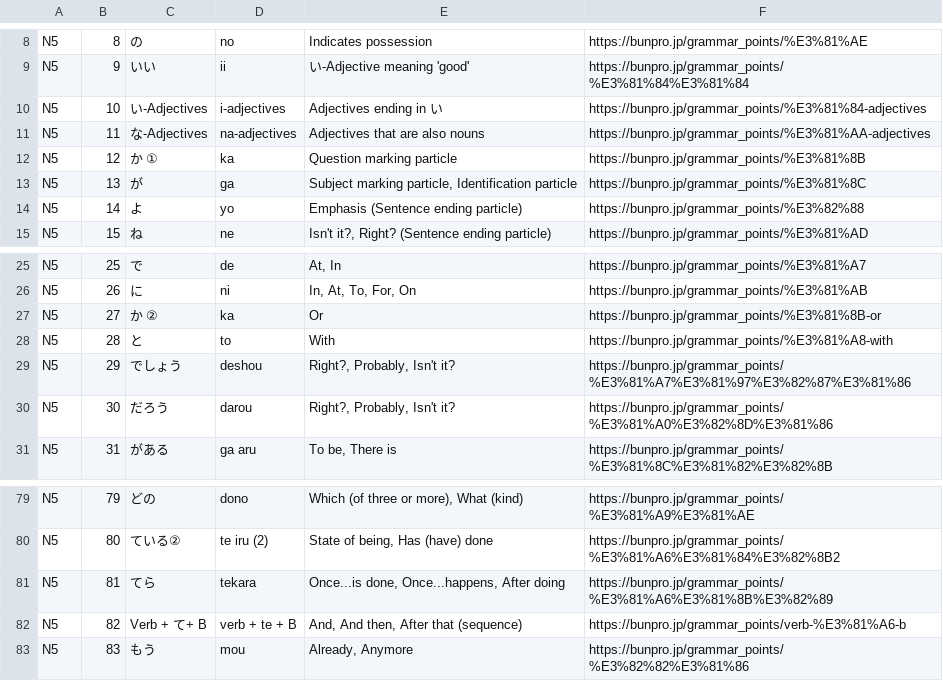
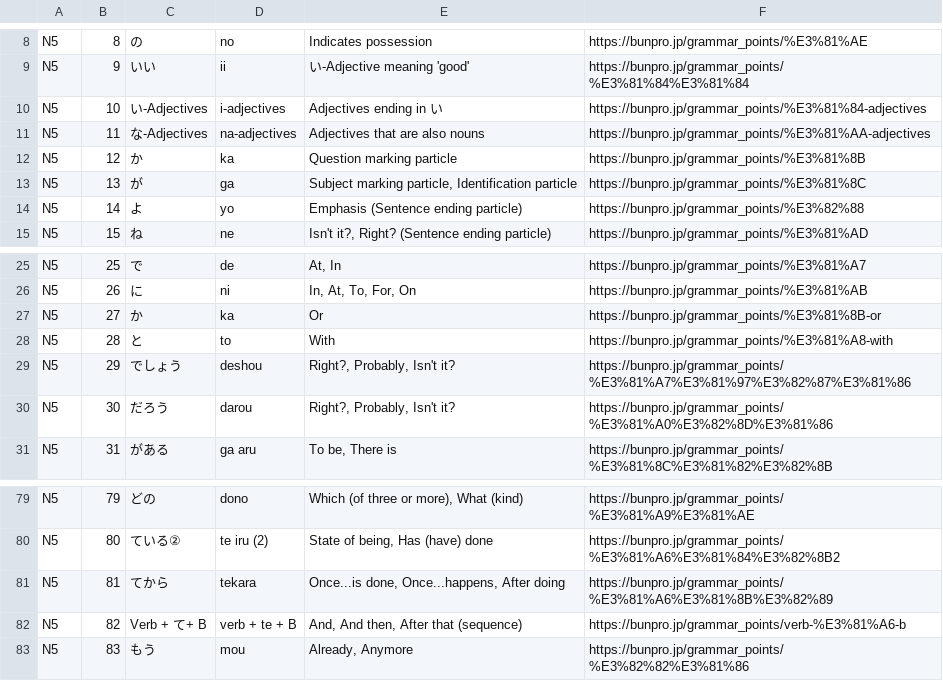
Before and after one commit to elronimous/JLPTFiver, a CSV file: data/grammar.csv, drawn as a sheet; only a part is shown, gaps mark what is left out.

```diff
--- a/data/grammar.csv
+++ b/data/grammar.csv
@@ -11,3 +11,3 @@ N5,10,い-Adjectives,i-adjectives,Adjectives ending in い,https://bunpro.jp/gra
 N5,11,な-Adjectives,na-adjectives,Adjectives that are also nouns,https://bunpro.jp/grammar_points/%E3%81%AA-adjectives
-N5,12,か ①,ka,Question marking particle,https://bunpro.jp/grammar_points/%E3%81%8B
+N5,12,か,ka,Question marking particle,https://bunpro.jp/grammar_points/%E3%81%8B
 N5,13,が,ga,"Subject marking particle, Identification particle",https://bunpro.jp/grammar_points/%E3%81%8C
@@ -26,3 +26,3 @@ N5,25,で,de,"At, In",https://bunpro.jp/grammar_points/%E3%81%A7
 N5,26,に,ni,"In, At, To, For, On",https://bunpro.jp/grammar_points/%E3%81%AB
-N5,27,か ②,ka,Or,https://bunpro.jp/grammar_points/%E3%81%8B-or
+N5,27,か,ka,Or,https://bunpro.jp/grammar_points/%E3%81%8B-or
 N5,28,と,to,With,https://bunpro.jp/grammar_points/%E3%81%A8-with
@@ -80,3 +80,3 @@ N5,79,どの,dono,"Which (of three or more), What (kind)",https://bunpro.jp/gram
 N5,80,ている②,te iru (2),"State of being, Has (have) done",https://bunpro.jp/grammar_points/%E3%81%A6%E3%81%84%E3%82%8B2
-N5,81,てら,tekara,"Once...is done, Once...happens, After doing",https://bunpro.jp/grammar_points/%E3%81%A6%E3%81%8B%E3%82%89
+N5,81,てから,tekara,"Once...is done, Once...happens, After doing",https://bunpro.jp/grammar_points/%E3%81%A6%E3%81%8B%E3%82%89
 N5,82,Verb + て+ B,verb + te + B,"And, And then, After that (sequence)",https://bunpro.jp/grammar_points/verb-%E3%81%A6-b
```
Also changed, not shown: 1 other file.
